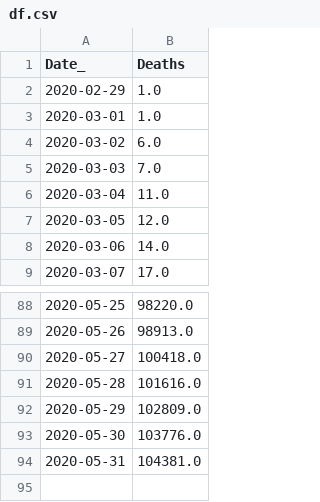
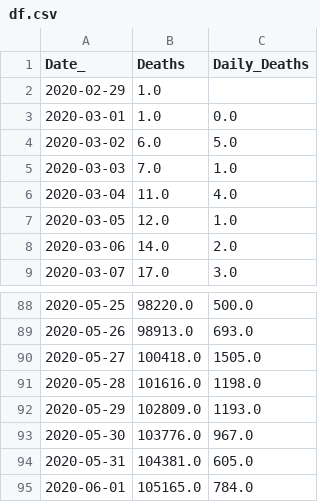
Before and after one commit to LindsayMoir/arima, a CSV file: df.csv, drawn as a sheet; only a part is shown, gaps mark what is left out; the diff names each change by its address in the sheet, - before the commit and + after, or states it on an @@ line.

```diff
--- a/df.csv
+++ b/df.csv
+column C (Daily_Deaths), rows 3-9: 0.0 | 5.0 | 1.0 | 4.0 | 1.0 | 2.0 | 3.0; rows 88-94: 500.0 | 693.0 | 1505.0 | 1198.0 | 1193.0 | 967.0 | 605.0
+row 95: 2020-06-01 | 105165.0 | 784.0
```
Also changed, not shown: data/stationary.csv, 13 other files.
